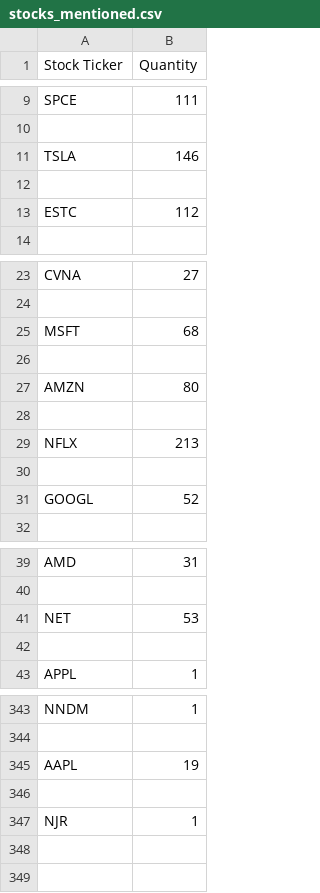
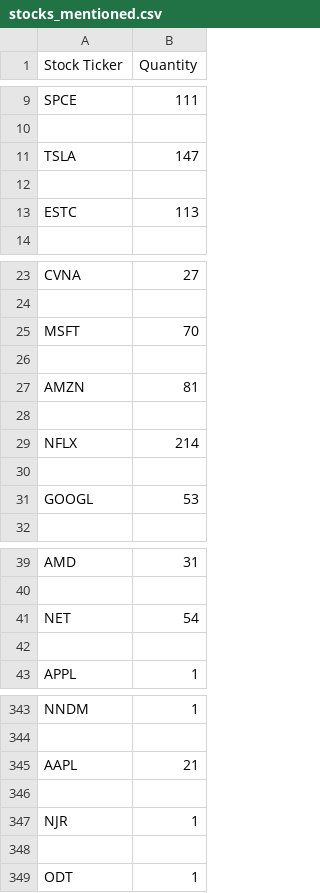
Before and after one commit to xConde/Condo, a CSV file: doc/stocks_mentioned.csv, drawn as a sheet; only a part is shown, gaps mark what is left out; the diff covers the shown part only.

```diff
--- a/doc/stocks_mentioned.csv
+++ b/doc/stocks_mentioned.csv
@@ -10,5 +10,5 @@ SPCE,111
 
-TSLA,146
+TSLA,147
 
-ESTC,112
+ESTC,113
 
@@ -24,9 +24,9 @@ CVNA,27
 
-MSFT,68
+MSFT,70
 
-AMZN,80
+AMZN,81
 
-NFLX,213
+NFLX,214
 
-GOOGL,52
+GOOGL,53
 
@@ -40,3 +40,3 @@ AMD,31
 
-NET,53
+NET,54
 
@@ -344,4 +344,6 @@ NNDM,1
 
-AAPL,19
+AAPL,21
 
 NJR,1
+
+ODT,1
```
Also changed, not shown: 1 edited cell elsewhere in this file, 2 other files.
